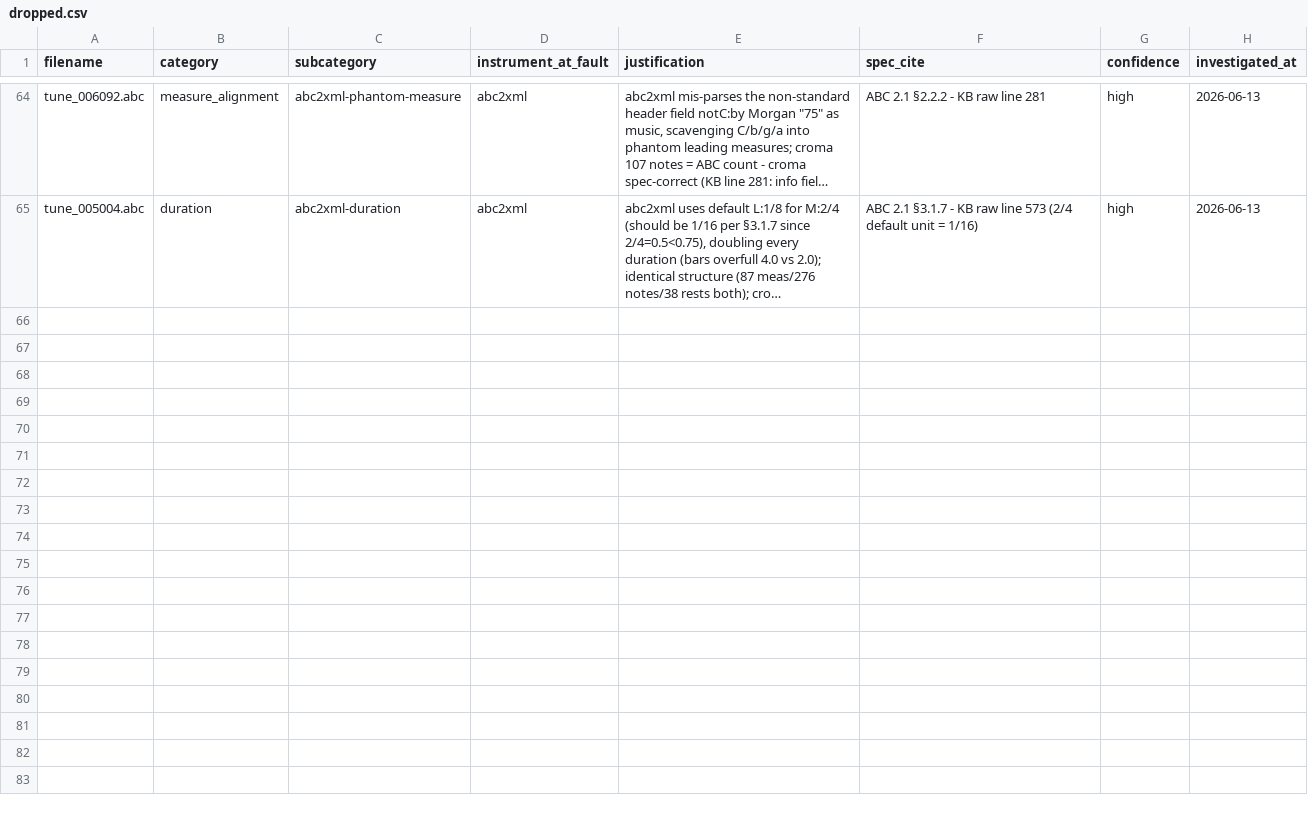
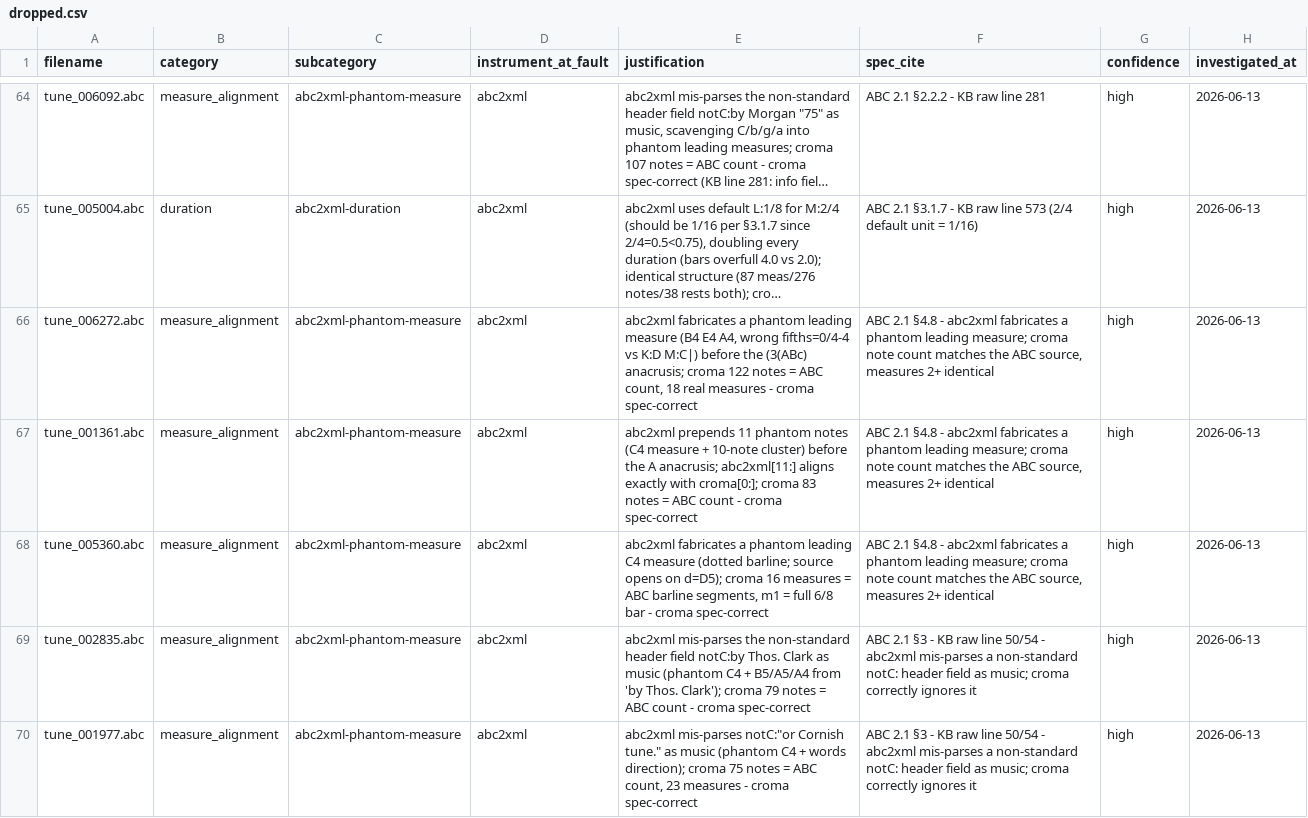
Before and after one commit to ro-ag/croma, a CSV file: docs/comparison/abc2xml-divergences/dropped.csv, drawn as a sheet; only a part is shown, gaps mark what is left out; long unchanged cells end in …; the diff names each change by its address in the sheet, - before the commit and + after, or states it on an @@ line.

Commit message:
docs(triage): drop 5 more abc2xml phantom-measure cascades
006272/001361/005360 phantom leading measures; 002835/001977 abc2xml mis-parses non-standard notC: header fields as music. croma note count = ABC source each. dropped.csv 64 -> 69. 48 cascades: 47 abc2xml, 1 undetermined (011865).

```diff
--- a/docs/comparison/abc2xml-divergences/dropped.csv
+++ b/docs/comparison/abc2xml-divergences/dropped.csv
+row 66: tune_006272.abc | measure_alignment | abc2xml-phantom-measure | abc2xml | abc2xml fabricates a phantom leading measure (B4 E4 A4, wrong fifths=0/4-4 vs K:D M:C|) before the (3(ABc) anacrusis; croma 122 notes = ABC count, 18 real measures - croma spec-correct | ABC 2.1 §4.8 - abc2xml fabricates a phantom leading measure; croma note count matches the ABC source, measures 2+ identical | high | 2026-06-13
+row 67: tune_001361.abc | measure_alignment | abc2xml-phantom-measure | abc2xml | abc2xml prepends 11 phantom notes (C4 measure + 10-note cluster) before the A anacrusis; abc2xml[11:] aligns exactly with croma[0:]; croma 83 notes = ABC count - croma spec-correct | ABC 2.1 §4.8 - abc2xml fabricates a phantom leading measure; croma note count matches the ABC source, measures 2+ identical | high | 2026-06-13
+row 68: tune_005360.abc | measure_alignment | abc2xml-phantom-measure | abc2xml | abc2xml fabricates a phantom leading C4 measure (dotted barline; source opens on d=D5); croma 16 measures = ABC barline segments, m1 = full 6/8 bar - croma spec-correct | ABC 2.1 §4.8 - abc2xml fabricates a phantom leading measure; croma note count matches the ABC source, measures 2+ identical | high | 2026-06-13
+row 69: tune_002835.abc | measure_alignment | abc2xml-phantom-measure | abc2xml | abc2xml mis-parses the non-standard header field notC:by Thos. Clark as music (phantom C4 + B5/A5/A4 from 'by Thos. Clark'); croma 79 notes = ABC count - croma spec-correct | ABC 2.1 §3 - KB raw line 50/54 - abc2xml mis-parses a non-standard notC: header field as music; croma correctly ignores it | high | 2026-06-13
+row 70: tune_001977.abc | measure_alignment | abc2xml-phantom-measure | abc2xml | abc2xml mis-parses notC:"or Cornish tune." as music (phantom C4 + words direction); croma 75 notes = ABC count, 23 measures - croma spec-correct | ABC 2.1 §3 - KB raw line 50/54 - abc2xml mis-parses a non-standard notC: header field as music; croma correctly ignores it | high | 2026-06-13
```
